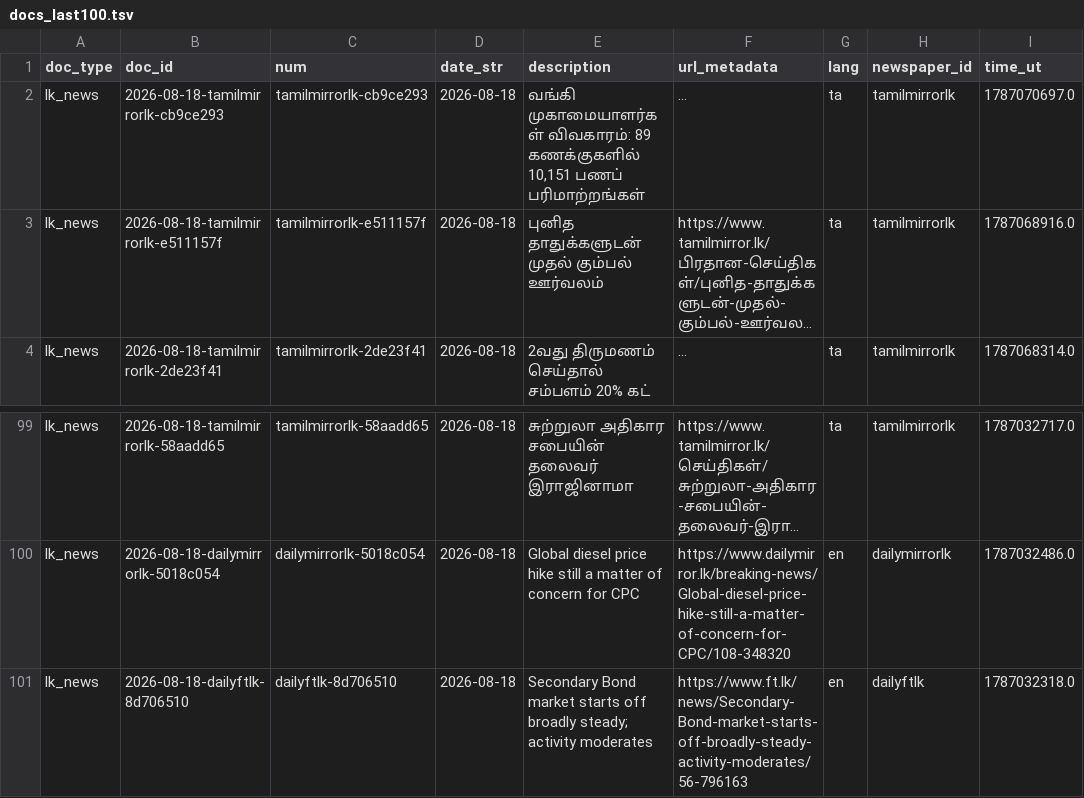
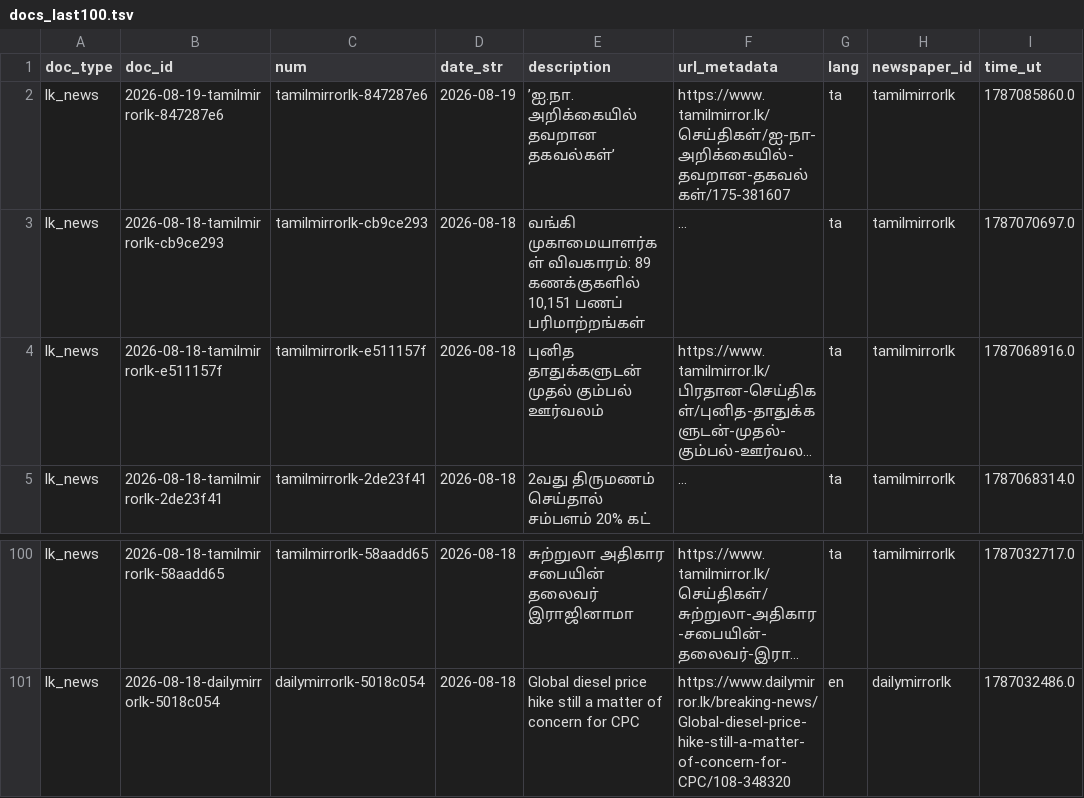
Before and after one commit to nuuuwan/lk_news, a TSV file: data/lk_news/docs_last100.tsv, drawn as a sheet; only a part is shown, gaps mark what is left out; long unchanged cells end in …; removed rows and columns are numbered as before the commit, all else as after; the diff names each change by its address in the sheet, - before the commit and + after, or states it on an @@ line.

```diff
--- a/data/lk_news/docs_last100.tsv
+++ b/data/lk_news/docs_last100.tsv
+row 2: lk_news | 2026-08-19-tamilmirrorlk-847287e6 | tamilmirrorlk-847287e6 | 2026-08-19 | ’ஐ.நா. அறிக்கையில் தவறான தகவல்கள்’ | https://www.tamilmirror.lk/செய்திகள்/ஐ-நா-அறிக்கையில்-தவறான-தகவல்கள்/175-381607 | ta | tamilmirrorlk | 1787085860.0
-row 101: lk_news | 2026-08-18-dailyftlk-8d706510 | dailyftlk-8d706510 | 2026-08-18 | Secondary Bond market starts off broadly steady; activity moderates | https://www.ft.lk/news/Secondary-Bond-market-starts-off-broadly-steady-activity-moderates/56-796163 | en | dailyftlk | 1787032318.0
```
Also changed, not shown: data/lk_news/docs_last1000.tsv, 7 other files.
